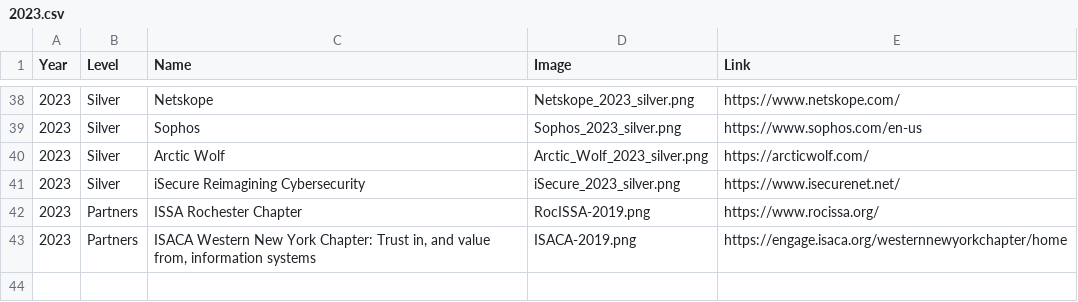
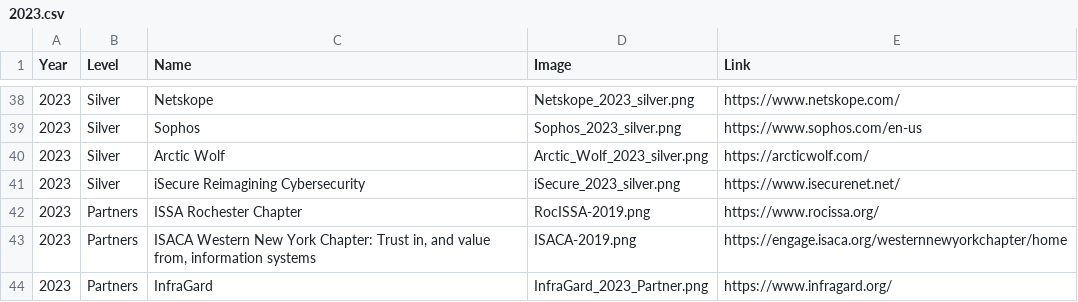
Before and after one commit to rocissa/rss-website, a CSV file: _data/sponsors/2023.csv, drawn as a sheet; only a part is shown, gaps mark what is left out; the diff names each change by its address in the sheet, - before the commit and + after, or states it on an @@ line.

Commit message:
Add infraGard logo

```diff
--- a/_data/sponsors/2023.csv
+++ b/_data/sponsors/2023.csv
+row 44: 2023 | Partners | InfraGard | InfraGard_2023_Partner.png | https://www.infragard.org/
```
Also changed, not shown: 1 other file.
